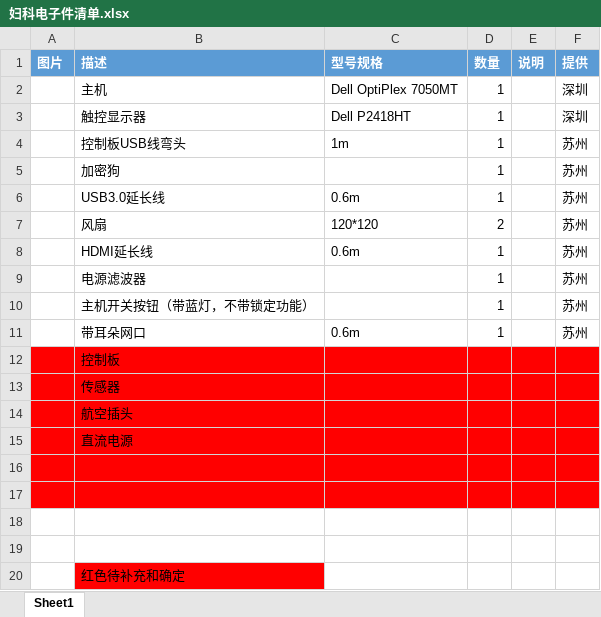
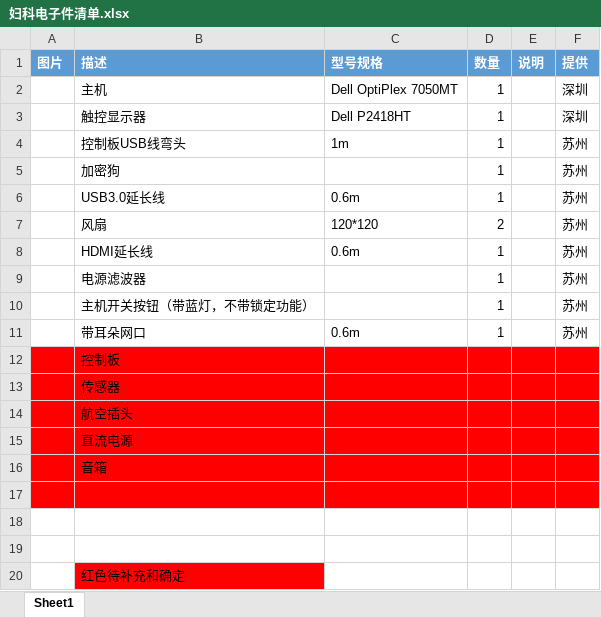
Before and after one commit to yygsheep/fileunlock, an Excel workbook: 妇科电子件清单.xlsx, sheet Sheet1, drawn as a sheet; values as stored, in another font and other column widths than the file's, no borders; charts and pictures not drawn; the diff names each change by its address in the sheet, - before the commit and + after, or states it on an @@ line.

Commit message:
11qq

```diff
--- a/妇科电子件清单.xlsx (sheet Sheet1)
+++ b/妇科电子件清单.xlsx (sheet Sheet1)
-B16 (描述): (empty)
+B16 (描述): 音箱
```
